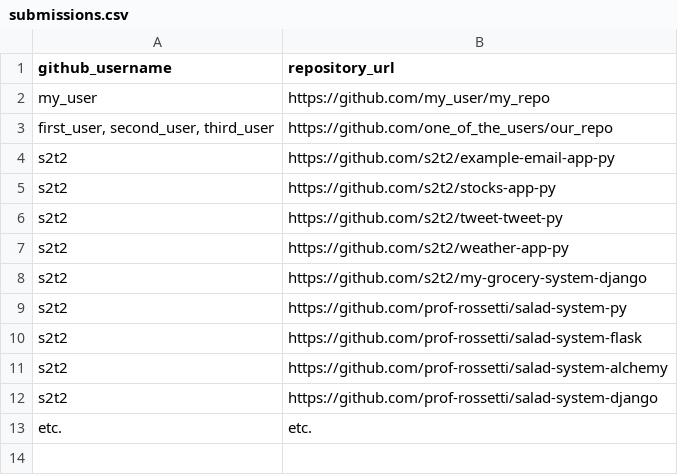
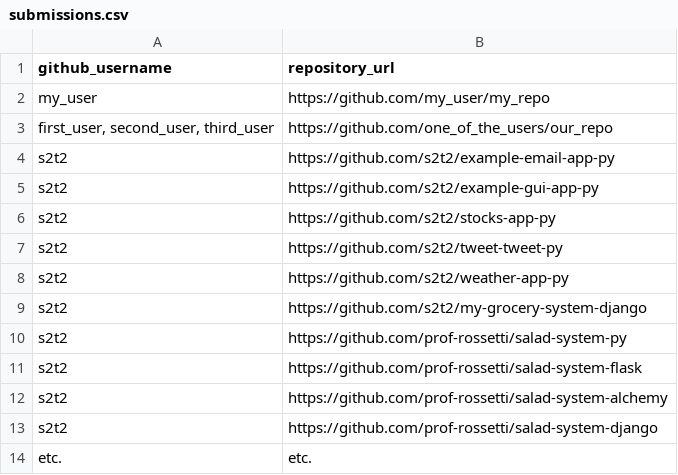
Before and after one commit to prof-rossetti/nyu-info-2335-201706, a CSV file: projects/freestyle/submissions.csv, drawn as a sheet.

```diff
--- a/projects/freestyle/submissions.csv
+++ b/projects/freestyle/submissions.csv
@@ -4,2 +4,3 @@ my_user, https://github.com/my_user/my_repo
 s2t2, https://github.com/s2t2/example-email-app-py
+s2t2, https://github.com/s2t2/example-gui-app-py
 s2t2, https://github.com/s2t2/stocks-app-py
```
Also changed, not shown: 3 other files.
